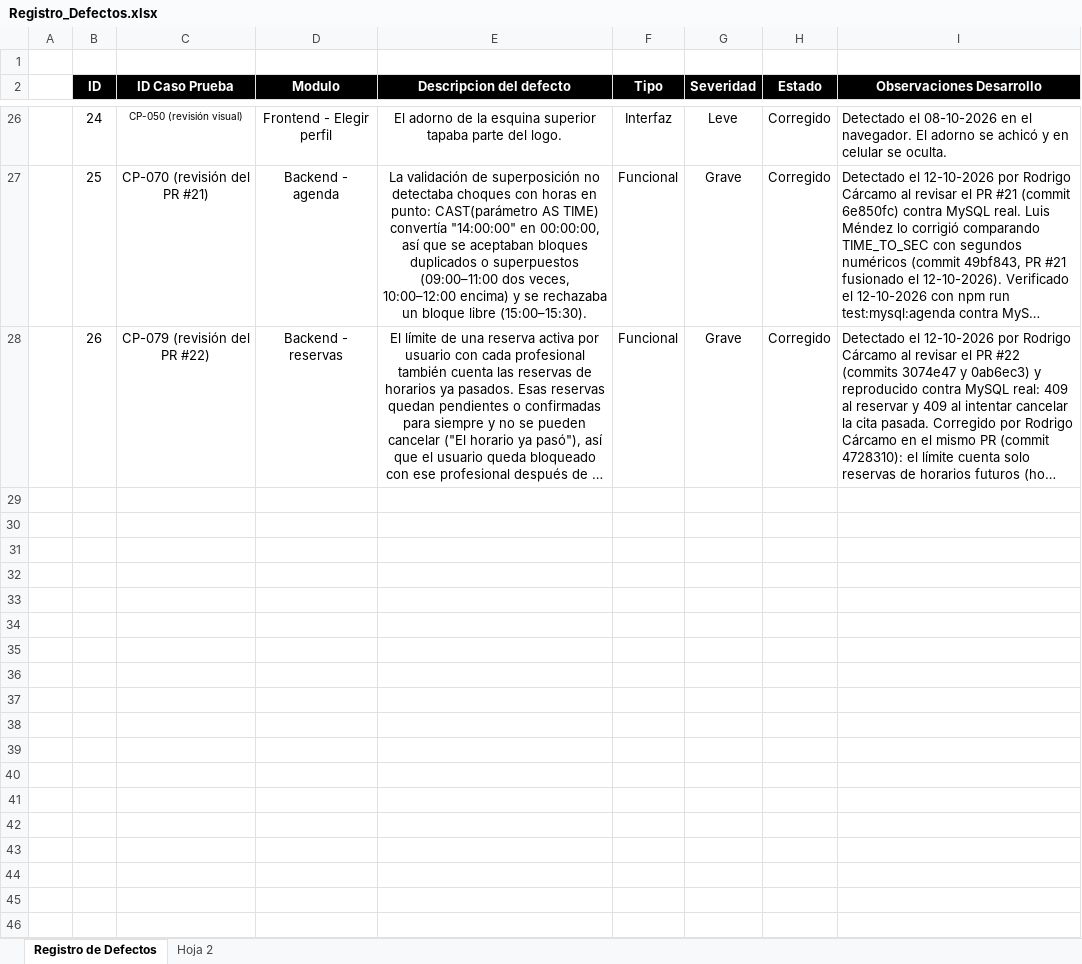
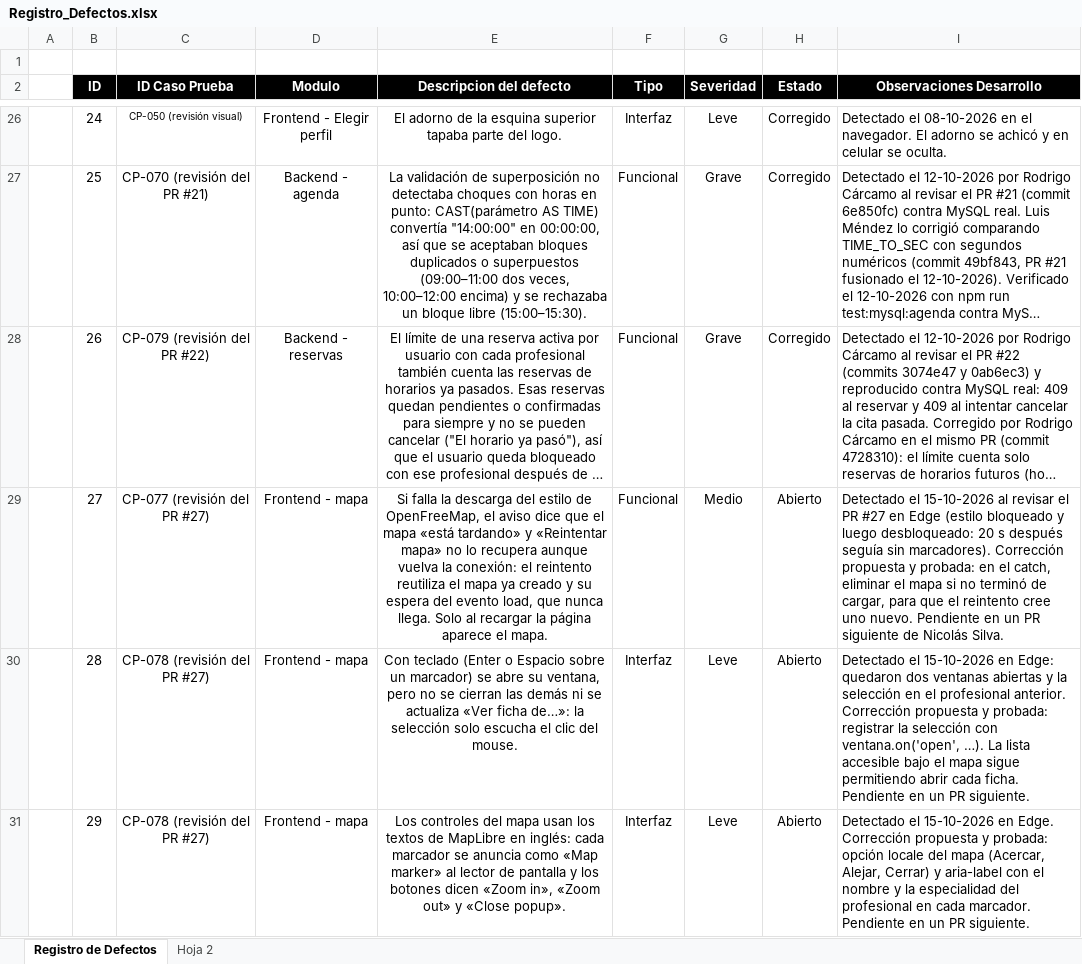
Before and after one commit to rodriacr/FitSearch, an Excel workbook: FASE 2/Evidencias Proyecto/Evidencias de documentación/Plan de Pruebas/Registro_Defectos.xlsx, sheet Registro de Defectos, drawn as a sheet; only a part is shown, gaps mark what is left out; long unchanged cells end in …; values as stored, in another font and other column widths than the file's, no borders; the diff names each change by its address in the sheet, - before the commit and + after, or states it on an @@ line.

Commit message:
SC-18: documenta el mapa con MapLibre y OpenFreeMap (DAS 1.23, matriz, casos, defectos 27 a 29, backlog, Guia 2.4 y control)

```diff
--- a/FASE 2/Evidencias Proyecto/Evidencias de documentación/Plan de Pruebas/Registro_Defectos.xlsx (sheet Registro de Defectos)
+++ b/FASE 2/Evidencias Proyecto/Evidencias de documentación/Plan de Pruebas/Registro_Defectos.xlsx (sheet Registro de Defectos)
+row 29:  | 27 | CP-077 (revisión del PR #27) | Frontend - mapa | Si falla la descarga del estilo de OpenFreeMap, el aviso dice que el mapa «está tardando» y «Reintentar mapa» no lo recupera aunque vuelva la conexión: el reintento reutiliza el mapa ya creado y su espera del evento load, que nunca llega. Solo al recargar la página aparece el mapa. | Funcional | Medio | Abierto | Detectado el 15-10-2026 al revisar el PR #27 en Edge (estilo bloqueado y luego desbloqueado: 20 s después seguía sin marcadores). Corrección propuesta y probada: en el catch, eliminar el mapa si no terminó de cargar, para que el reintento cree uno nuevo. Pendiente en un PR siguiente de Nicolás Silva.
+row 30:  | 28 | CP-078 (revisión del PR #27) | Frontend - mapa | Con teclado (Enter o Espacio sobre un marcador) se abre su ventana, pero no se cierran las demás ni se actualiza «Ver ficha de…»: la selección solo escucha el clic del mouse. | Interfaz | Leve | Abierto | Detectado el 15-10-2026 en Edge: quedaron dos ventanas abiertas y la selección en el profesional anterior. Corrección propuesta y probada: registrar la selección con ventana.on('open', …). La lista accesible bajo el mapa sigue permitiendo abrir cada ficha. Pendiente en un PR siguiente.
+row 31:  | 29 | CP-078 (revisión del PR #27) | Frontend - mapa | Los controles del mapa usan los textos de MapLibre en inglés: cada marcador se anuncia como «Map marker» al lector de pantalla y los botones dicen «Zoom in», «Zoom out» y «Close popup». | Interfaz | Leve | Abierto | Detectado el 15-10-2026 en Edge. Corrección propuesta y probada: opción locale del mapa (Acercar, Alejar, Cerrar) y aria-label con el nombre y la especialidad del profesional en cada marcador. Pendiente en un PR siguiente.
```
Also changed, not shown: FASE 1/Evidencias Grupales/Material complementario/PMOInformatica_Plantilla_de_Product_Backlog.xlsx, FASE 2/Evidencias Proyecto/Evidencias de documentación/Control del proyecto/Matriz_Control_de_Cambio_FitSearch.xlsx, 19 other files.
